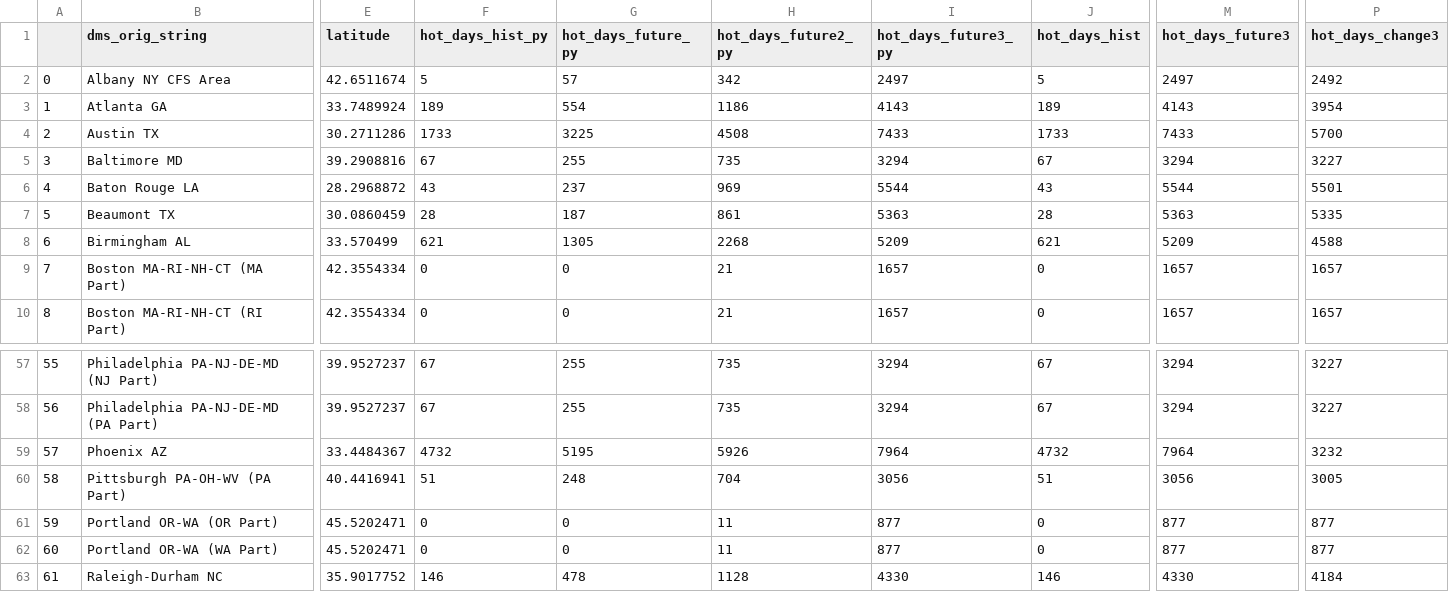
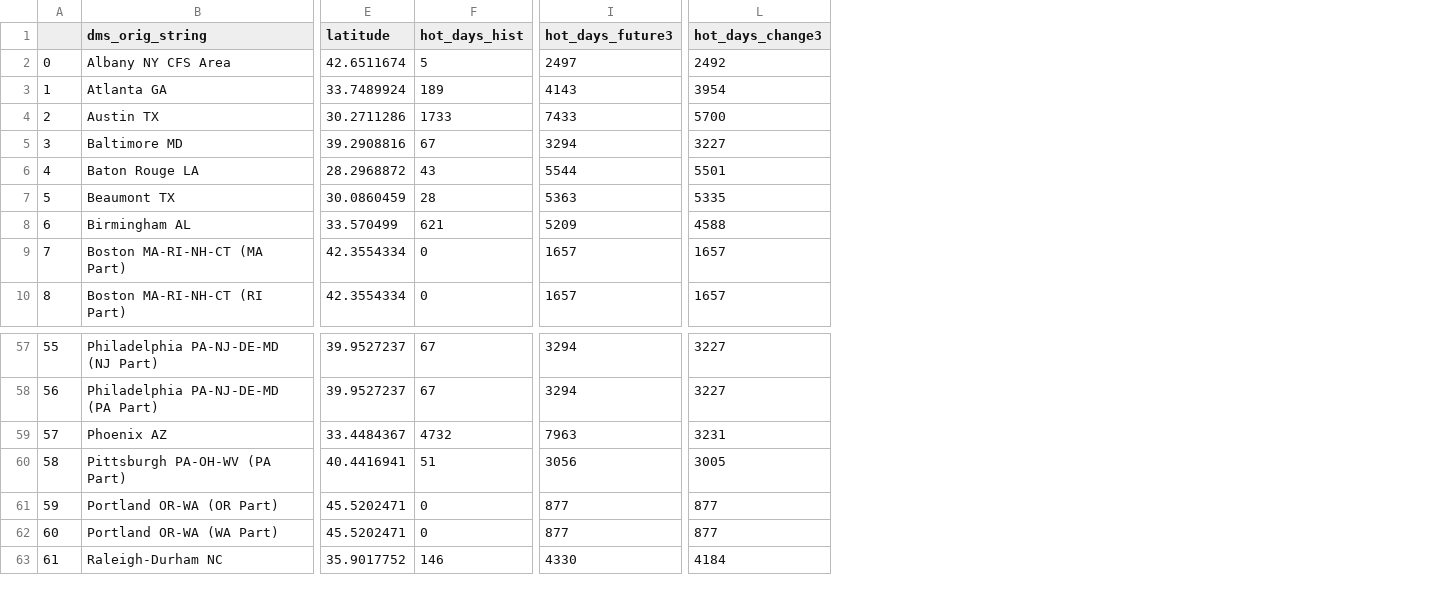
Before and after one commit to sharma-bharat/networkutk, a CSV file: hot_days_daily.csv, drawn as a sheet; only a part is shown, gaps mark what is left out; removed rows and columns are numbered as before the commit, all else as after; the diff names each change by its address in the sheet, - before the commit and + after, or states it on an @@ line.

```diff
--- a/hot_days_daily.csv
+++ b/hot_days_daily.csv
-column F (hot_days_hist_py), rows 2-10: 5 | 189 | 1733 | 67 | 43 | 28 | 621 | 0 | 0; rows 57-63: 67 | 67 | 4732 | 51 | 0 | 0 | 146
-column G (hot_days_future_py), rows 2-10: 57 | 554 | 3225 | 255 | 237 | 187 | 1305 | 0 | 0; rows 57-63: 255 | 255 | 5195 | 248 | 0 | 0 | 478
-column H (hot_days_future2_py), rows 2-10: 342 | 1186 | 4508 | 735 | 969 | 861 | 2268 | 21 | 21; rows 57-63: 735 | 735 | 5926 | 704 | 11 | 11 | 1128
-column I (hot_days_future3_py), rows 2-10: 2497 | 4143 | 7433 | 3294 | 5544 | 5363 | 5209 | 1657 | 1657; rows 57-63: 3294 | 3294 | 7964 | 3056 | 877 | 877 | 4330
-I59 (hot_days_future3): 7964
+I59 (hot_days_future3): 7963
-L59 (hot_days_change3): 3232
+L59 (hot_days_change3): 3231
```
Also changed, not shown: 11 other files.
